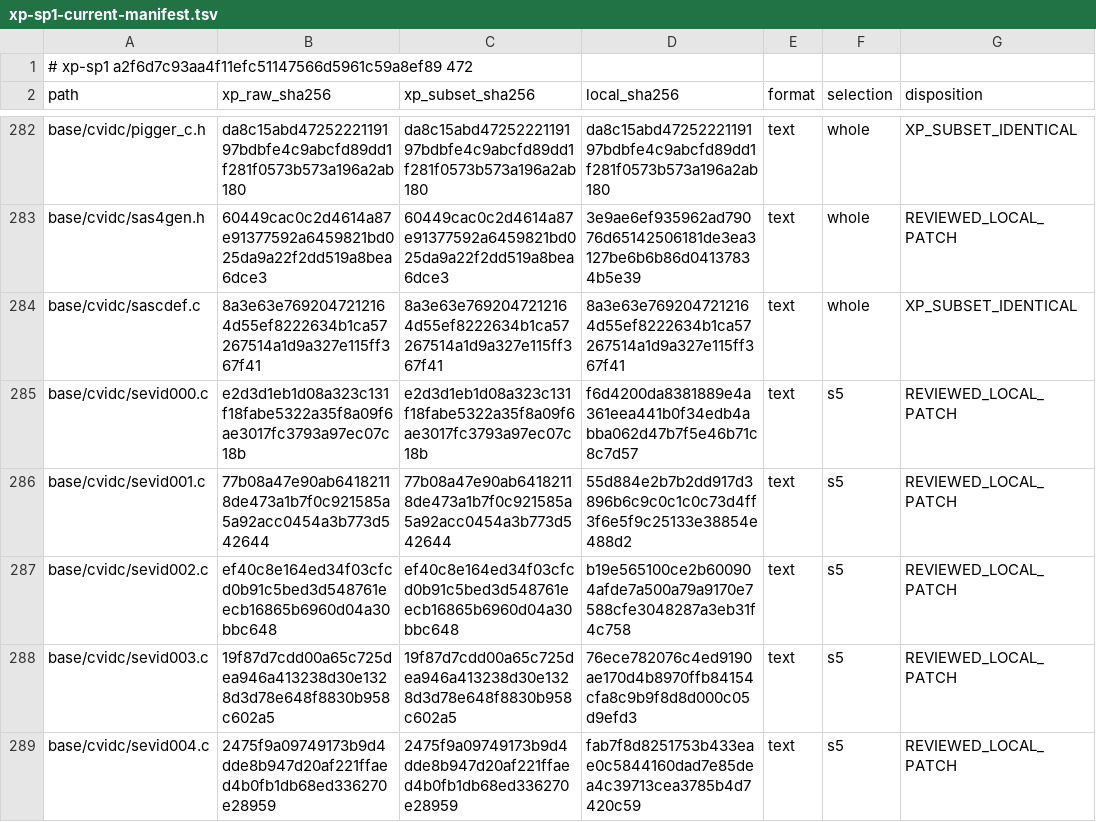
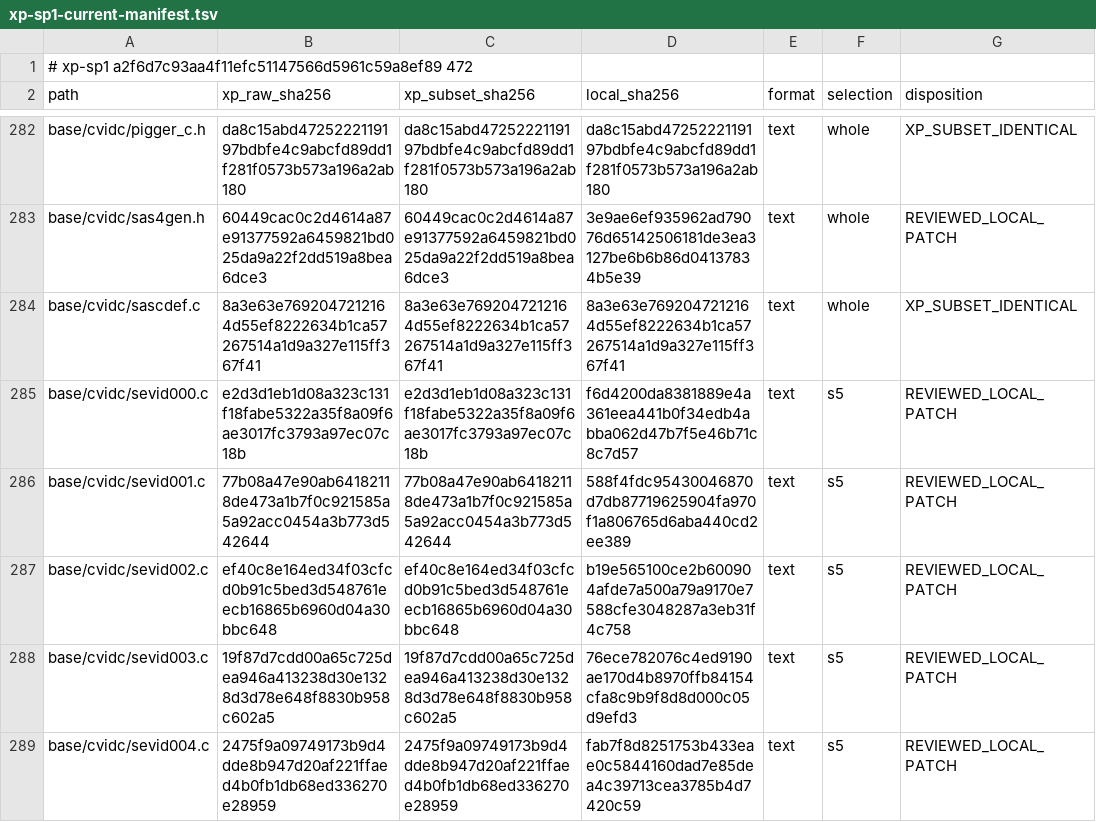
Before and after one commit to cshaxu/softpc, a TSV file: docs/etc/evidence/softpc/xp-sp1-current-manifest.tsv, drawn as a sheet; only a part is shown, gaps mark what is left out.

```diff
--- a/docs/etc/evidence/softpc/xp-sp1-current-manifest.tsv
+++ b/docs/etc/evidence/softpc/xp-sp1-current-manifest.tsv
@@ -285,3 +285,3 @@ base/cvidc/sascdef.c	8a3e63e7692047212164d55ef8222634b1ca57267514a1d9a327e115ff3
 base/cvidc/sevid000.c	e2d3d1eb1d08a323c131f18fabe5322a35f8a09f6ae3017fc3793a97ec07c18b	e2d3d1eb1d08a323c131f18fabe5322a35f8a09f6ae3017fc3793a97ec07c18b	f6d4200da8381889e4a361eea441b0f34edb4abba062d47b7f5e46b71c8c7d57	text	s5	REVIEWED_LOCAL_PATCH
-base/cvidc/sevid001.c	77b08a47e90ab64182118de473a1b7f0c921585a5a92acc0454a3b773d542644	77b08a47e90ab64182118de473a1b7f0c921585a5a92acc0454a3b773d542644	55d884e2b7b2dd917d3896b6c9c0c1c0c73d4ff3f6e5f9c25133e38854e488d2	text	s5	REVIEWED_LOCAL_PATCH
+base/cvidc/sevid001.c	77b08a47e90ab64182118de473a1b7f0c921585a5a92acc0454a3b773d542644	77b08a47e90ab64182118de473a1b7f0c921585a5a92acc0454a3b773d542644	588f4fdc95430046870d7db87719625904fa970f1a806765d6aba440cd2ee389	text	s5	REVIEWED_LOCAL_PATCH
 base/cvidc/sevid002.c	ef40c8e164ed34f03cfcd0b91c5bed3d548761eecb16865b6960d04a30bbc648	ef40c8e164ed34f03cfcd0b91c5bed3d548761eecb16865b6960d04a30bbc648	b19e565100ce2b600904afde7a500a79a9170e7588cfe3048287a3eb31f4c758	text	s5	REVIEWED_LOCAL_PATCH
```
Also changed, not shown: docs/etc/evidence/softpc/m9-t100-files.tsv, 8 other files.
